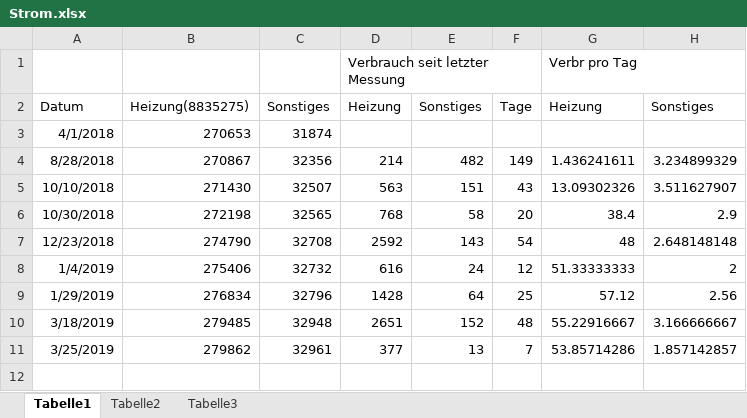
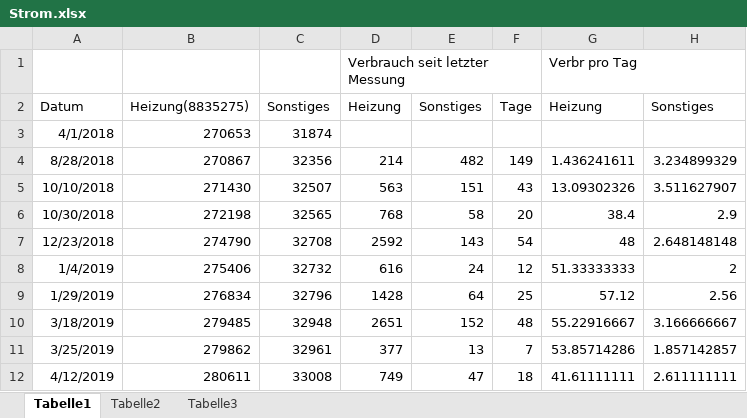
Before and after one commit to bwildner/AWO, an Excel workbook: Strom.xlsx, sheet Tabelle1, drawn as a sheet; values as stored, in another font and other column widths than the file's, no borders; charts and pictures not drawn; the diff names each change by its address in the sheet, - before the commit and + after, or states it on an @@ line.

```diff
--- a/Strom.xlsx (sheet Tabelle1)
+++ b/Strom.xlsx (sheet Tabelle1)
+row 12: 4/12/2019 | 280611 | 33008 | 749 | 47 | 18 | 41.61111111 | 2.611111111
```
Also changed, not shown: charts or pictures.
